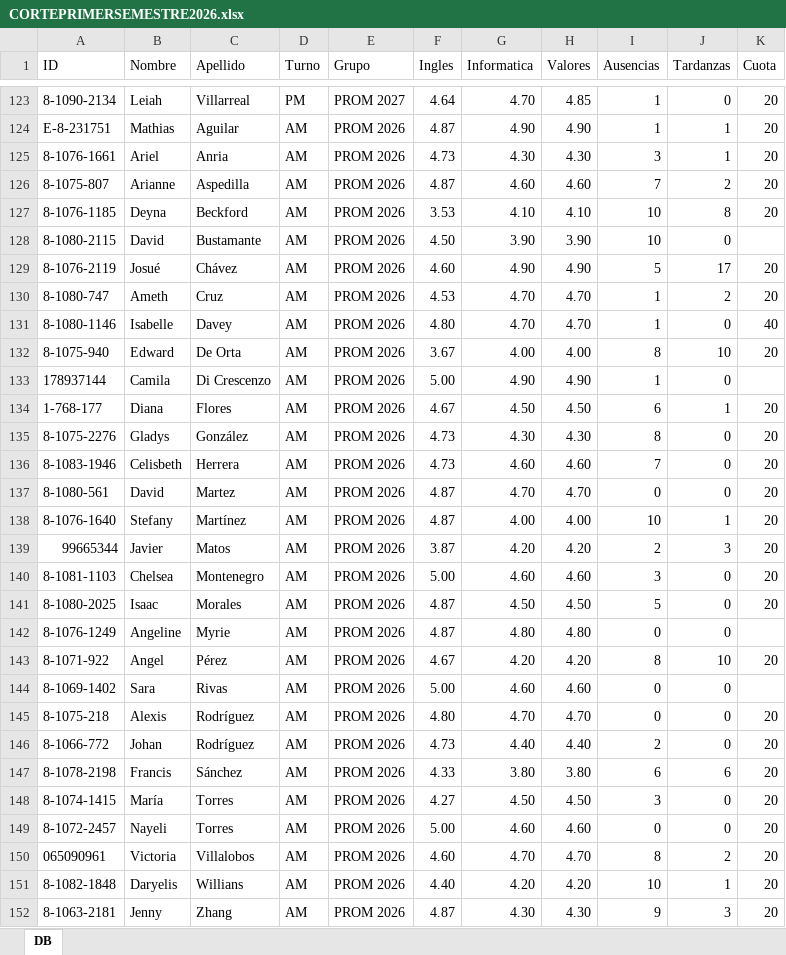
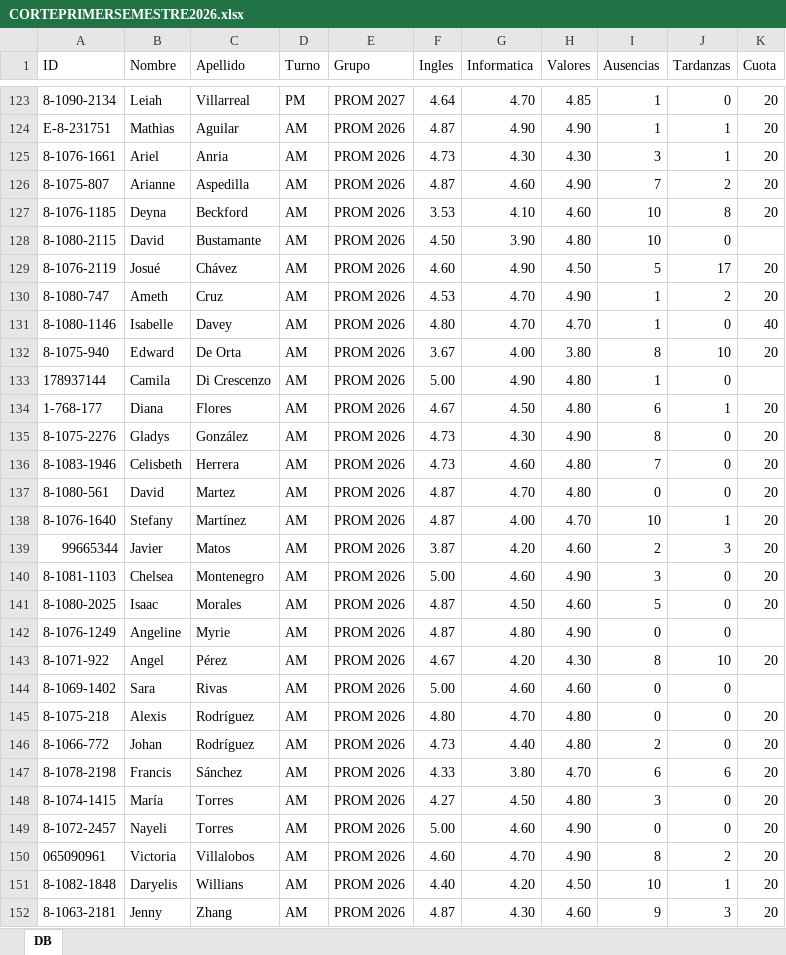
Before and after one commit to mary12war/Corte-de-Calificaciones-2026, an Excel workbook: data/CORTEPRIMERSEMESTRE2026.xlsx, sheet DB, drawn as a sheet; only a part is shown, gaps mark what is left out; values as stored, in another font and other column widths than the file's, no borders; the diff covers the shown part only; the diff names each change by its address in the sheet, - before the commit and + after, or states it on an @@ line.

```diff
--- a/data/CORTEPRIMERSEMESTRE2026.xlsx (sheet DB)
+++ b/data/CORTEPRIMERSEMESTRE2026.xlsx (sheet DB)
-H126 (Valores): 4.60
+H126 (Valores): 4.90
-H127 (Valores): 4.10
+H127 (Valores): 4.60
-H128 (Valores): 3.90
+H128 (Valores): 4.80
-H129 (Valores): 4.90
+H129 (Valores): 4.50
-H130 (Valores): 4.70
+H130 (Valores): 4.90
-H132 (Valores): 4.00
+H132 (Valores): 3.80
-H133 (Valores): 4.90
+H133 (Valores): 4.80
-H134 (Valores): 4.50
+H134 (Valores): 4.80
-H135 (Valores): 4.30
+H135 (Valores): 4.90
-H136 (Valores): 4.60
+H136 (Valores): 4.80
-H137 (Valores): 4.70
+H137 (Valores): 4.80
-H138 (Valores): 4.00
+H138 (Valores): 4.70
-H139 (Valores): 4.20
+H139 (Valores): 4.60
-H140 (Valores): 4.60
+H140 (Valores): 4.90
-H141 (Valores): 4.50
+H141 (Valores): 4.60
-H142 (Valores): 4.80
+H142 (Valores): 4.90
-H143 (Valores): 4.20
+H143 (Valores): 4.30
-H145 (Valores): 4.70
+H145 (Valores): 4.80
-H146 (Valores): 4.40
+H146 (Valores): 4.80
-H147 (Valores): 3.80
+H147 (Valores): 4.70
-H148 (Valores): 4.50
+H148 (Valores): 4.80
-H149 (Valores): 4.60
+H149 (Valores): 4.90
-H150 (Valores): 4.70
+H150 (Valores): 4.90
-H151 (Valores): 4.20
+H151 (Valores): 4.50
-H152 (Valores): 4.30
+H152 (Valores): 4.60
```
Also changed, not shown: 24 edited cells elsewhere in this sheet, 1 other file.
